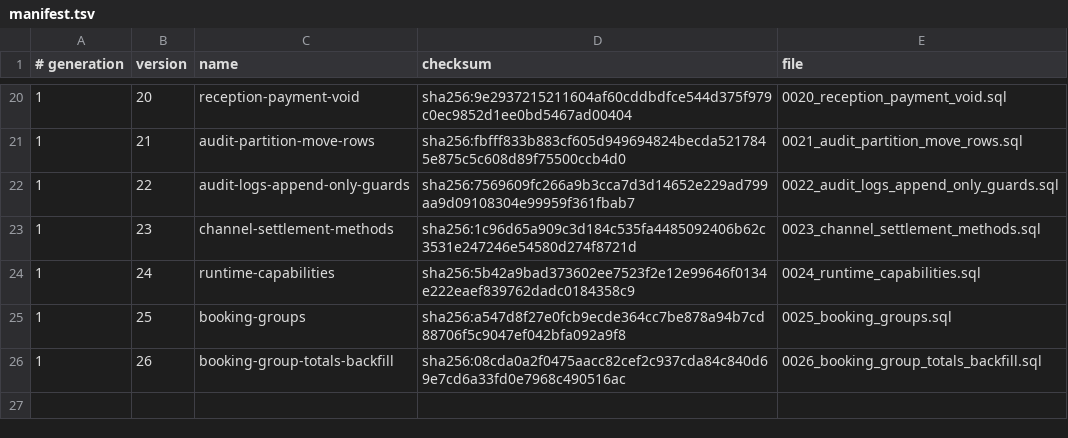
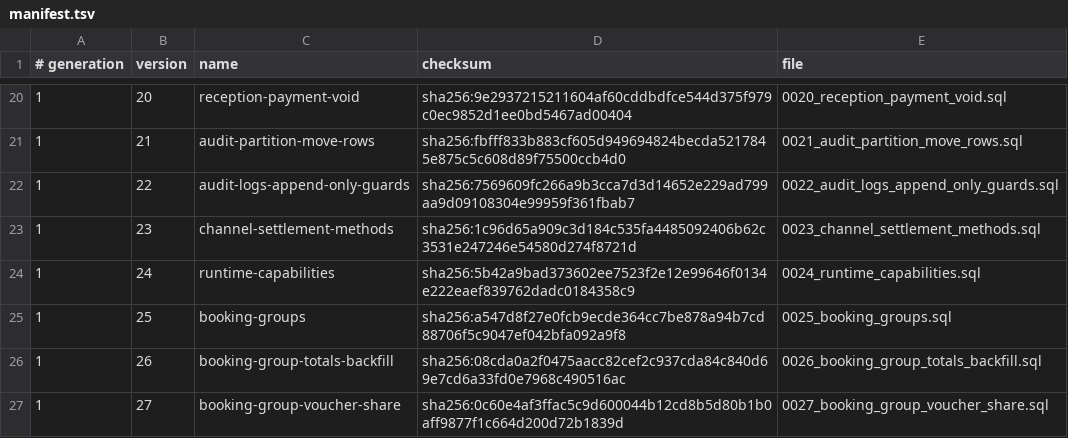
Before and after one commit to siewong007/hotel-app, a TSV file: hotel-desktop/src-tauri/database/postgres/patches/manifest.tsv, drawn as a sheet; only a part is shown, gaps mark what is left out.

Commit message:
feat(groups): re-split fixed group voucher on room changes; guest add-room (G2) (#317)
- bookings.group_voucher_share (patch 0027, conservative backfill)
- removing an unpaid room moves its share to still-unpaid rooms in cents,
  capped at what they owe; paid/arrived shares frozen; removed paid room's
  share dropped
- POST /guest-portal/me/booking-groups/{id}/rooms: list price, no share,
  group payments cover unpaid rooms only
- group changes serialized with FOR UPDATE NOWAIT (group_busy) and blocked
  once a room is checked in (group_room_checked_in), translated in 4 locales

```diff
--- a/hotel-desktop/src-tauri/database/postgres/patches/manifest.tsv
+++ b/hotel-desktop/src-tauri/database/postgres/patches/manifest.tsv
@@ -26 +26,2 @@
 1	26	booking-group-totals-backfill	sha256:08cda0a2f0475aacc82cef2c937cda84c840d69e7cd6a33fd0e7968c490516ac	0026_booking_group_totals_backfill.sql
+1	27	booking-group-voucher-share	sha256:0c60e4af3ffac5c9d600044b12cd8b5d80b1b0aff9877f1c664d200d72b1839d	0027_booking_group_voucher_share.sql
```
Also changed, not shown: 26 other files.
